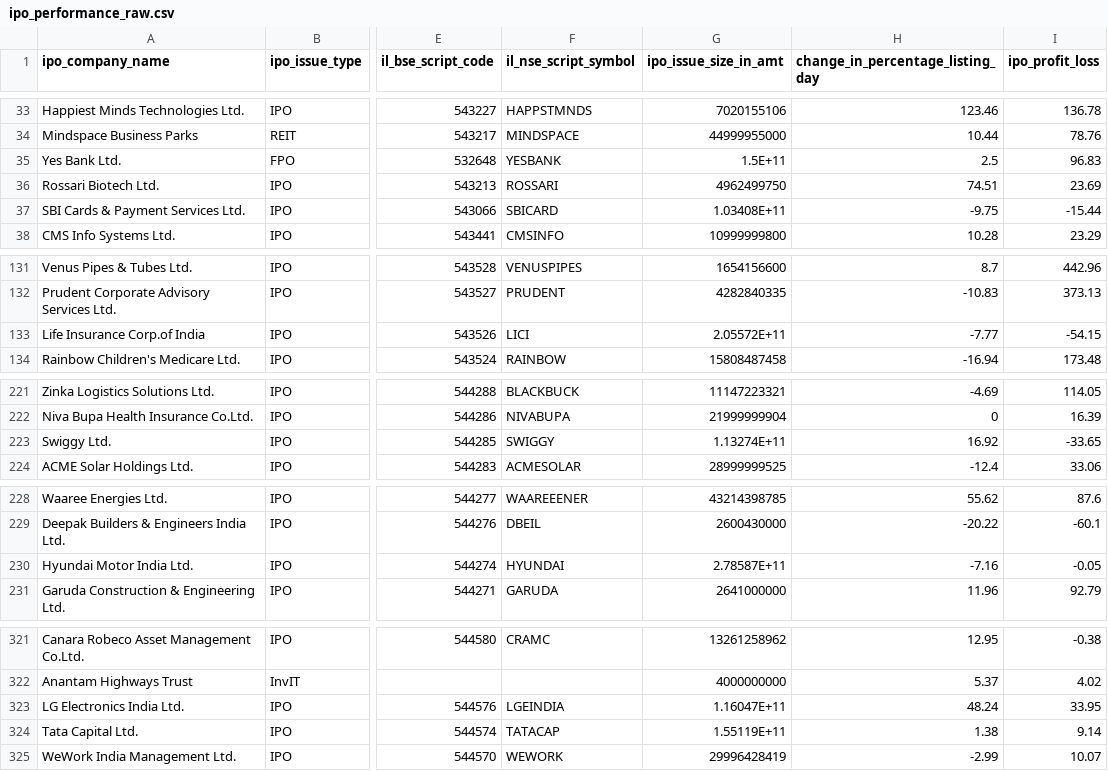
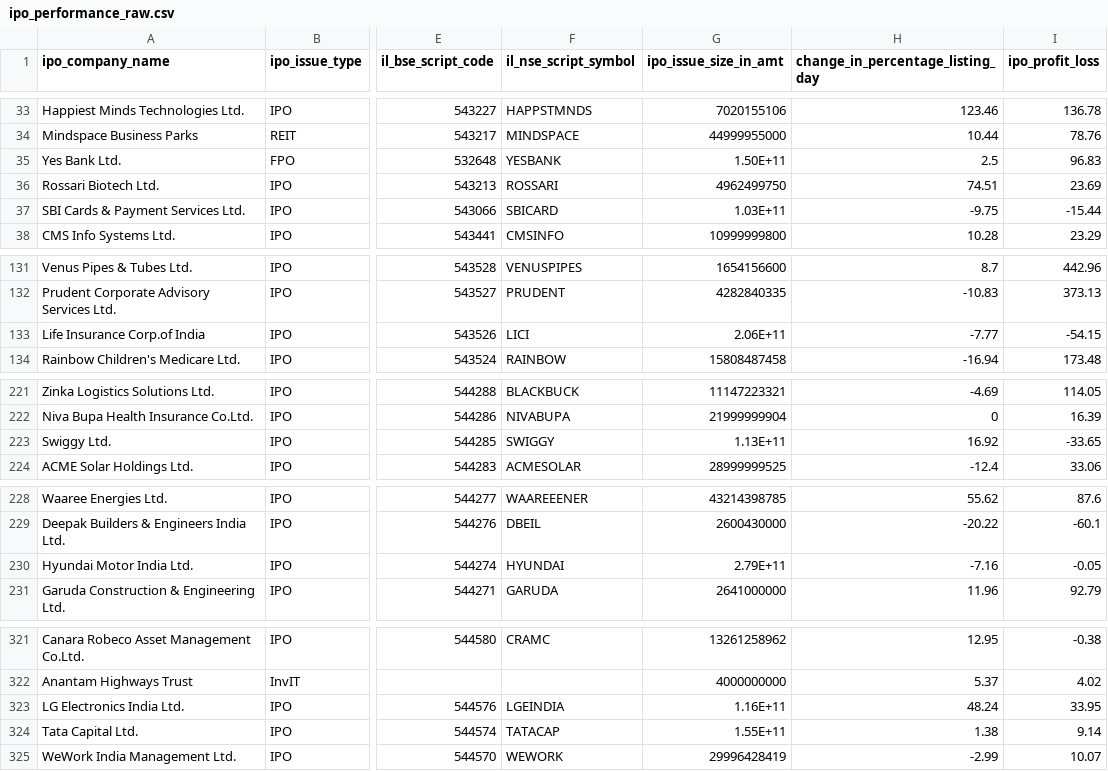
Before and after one commit to IamRaNo/InsightForge, a CSV file: Avoiding The Hype Trap/_datasets/_raw/ipo_performance_raw.csv, drawn as a sheet; only a part is shown, gaps mark what is left out; the diff covers the shown part only; the diff names each change by its address in the sheet, - before the commit and + after, or states it on an @@ line.

Commit message:
Univariate Anlaysis on IPO data

```diff
--- a/Avoiding The Hype Trap/_datasets/_raw/ipo_performance_raw.csv
+++ b/Avoiding The Hype Trap/_datasets/_raw/ipo_performance_raw.csv
-G35 (ipo_issue_size_in_amt): 1.5E+11
+G35 (ipo_issue_size_in_amt): 1.50E+11
-G37 (ipo_issue_size_in_amt): 1.03408E+11
+G37 (ipo_issue_size_in_amt): 1.03E+11
-G133 (ipo_issue_size_in_amt): 2.05572E+11
+G133 (ipo_issue_size_in_amt): 2.06E+11
-G223 (ipo_issue_size_in_amt): 1.13274E+11
+G223 (ipo_issue_size_in_amt): 1.13E+11
-G230 (ipo_issue_size_in_amt): 2.78587E+11
+G230 (ipo_issue_size_in_amt): 2.79E+11
-G323 (ipo_issue_size_in_amt): 1.16047E+11
+G323 (ipo_issue_size_in_amt): 1.16E+11
-G324 (ipo_issue_size_in_amt): 1.55119E+11
+G324 (ipo_issue_size_in_amt): 1.55E+11
```
Also changed, not shown: 2 edited cells elsewhere in this file, 4 other files.
